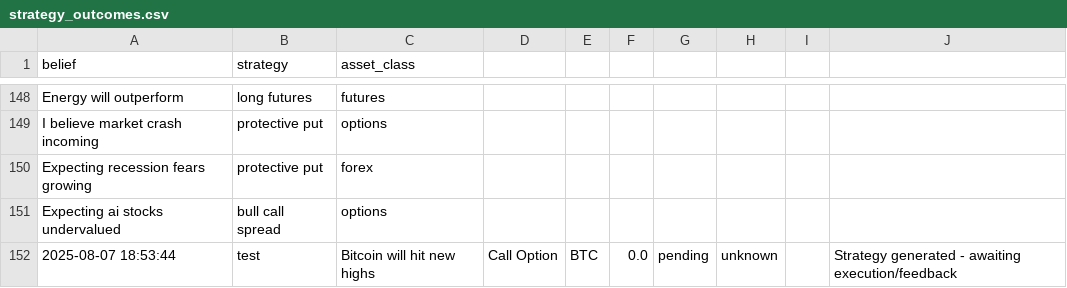
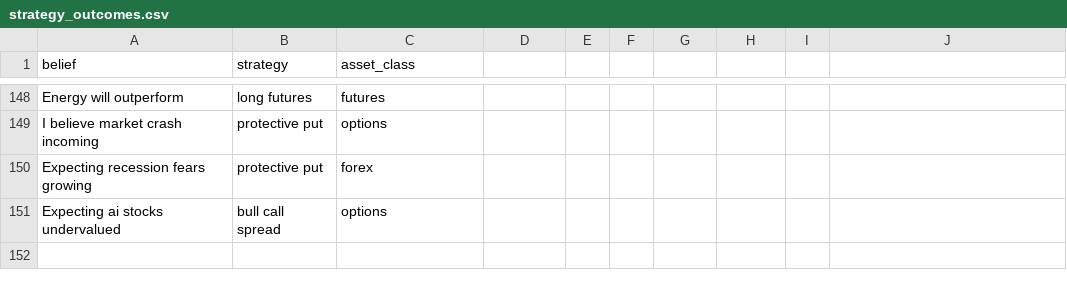
Before and after one commit to msawaged/MarketPlaygroundV3, a CSV file: backend/strategy_outcomes.csv, drawn as a sheet; only a part is shown, gaps mark what is left out; the diff names each change by its address in the sheet, - before the commit and + after, or states it on an @@ line.

Commit message:
🔥 Fixed CSV format - clean training data only

```diff
--- a/backend/strategy_outcomes.csv
+++ b/backend/strategy_outcomes.csv
-row 152: 2025-08-07 18:53:44 | test | Bitcoin will hit new highs | Call Option | BTC | 0.0 | pending | unknown |  | Strategy generated - awaiting execution/feedback
```
